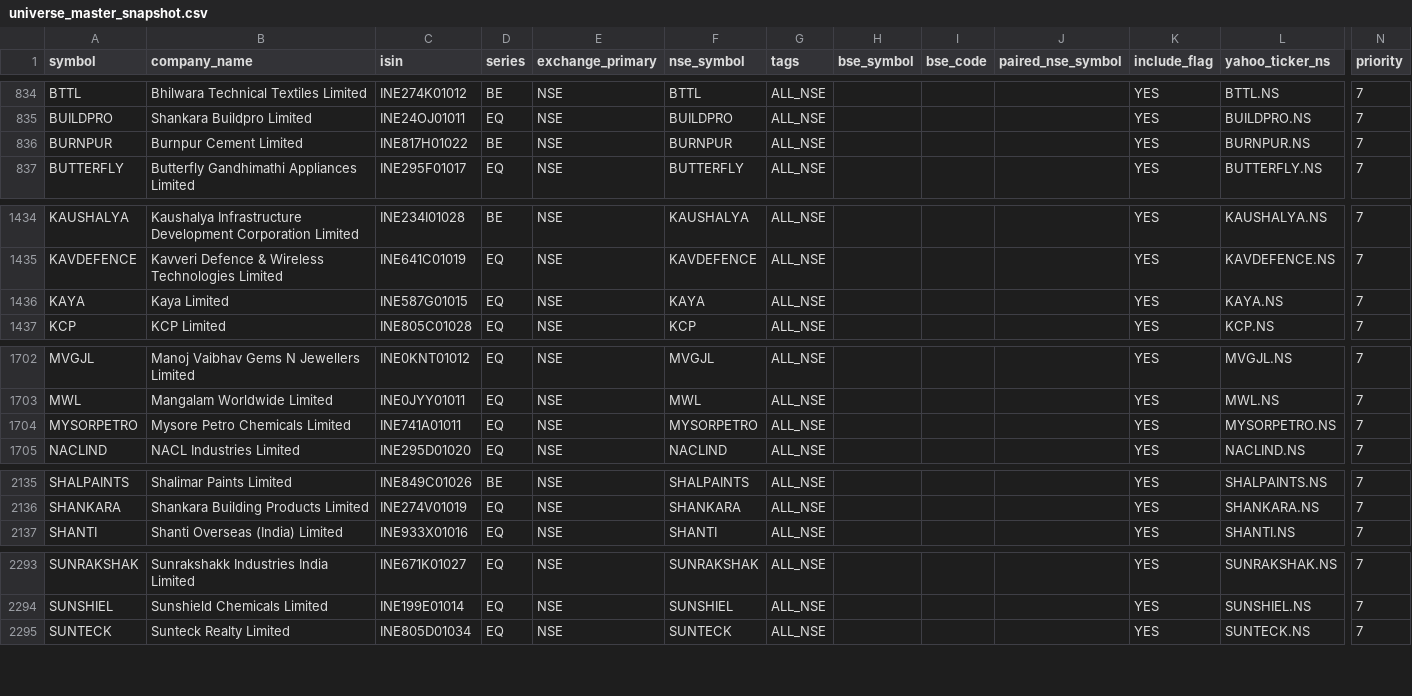
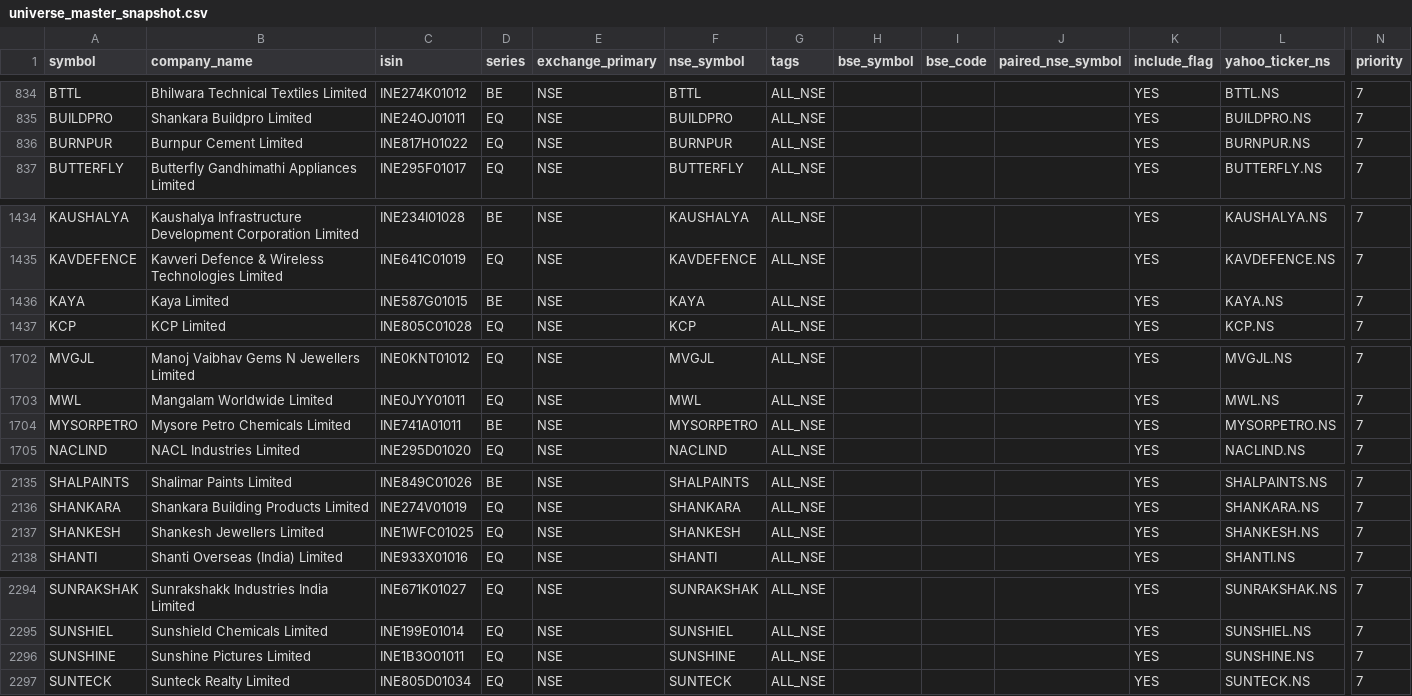
Before and after one commit to Arwagh1441444/stockanalyser, a CSV file: universe_master_snapshot.csv, drawn as a sheet; only a part is shown, gaps mark what is left out; rows hold the shown columns only; the diff covers the shown part only; the diff names each change by its address in the sheet, - before the commit and + after, or states it on an @@ line.

```diff
--- a/universe_master_snapshot.csv
+++ b/universe_master_snapshot.csv
-D836 (series): BE
+D836 (series): EQ
-D1436 (series): EQ
+D1436 (series): BE
-D1704 (series): EQ
+D1704 (series): BE
+row 2137: SHANKESH | Shankesh Jewellers Limited | INE1WFC01025 | EQ | NSE | SHANKESH | ALL_NSE |  |  |  | YES | SHANKESH.NS | 7
+row 2296: SUNSHINE | Sunshine Pictures Limited | INE1B3O01011 | EQ | NSE | SUNSHINE | ALL_NSE |  |  |  | YES | SUNSHINE.NS | 7
```
Also changed, not shown: 1 edited cell elsewhere in this file.
